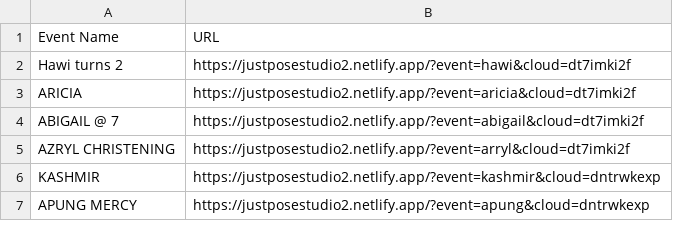
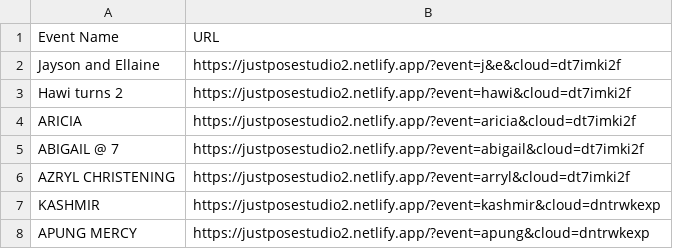
Before and after one commit to sirnichemotivation-rgb/events-landingpage, a CSV file: events.csv, drawn as a sheet; only a part is shown; the diff names each change by its address in the sheet, - before the commit and + after, or states it on an @@ line.

Commit message:
Update events.csv

```diff
--- a/events.csv
+++ b/events.csv
+row 2: Jayson and Ellaine | https://justposestudio2.netlify.app/?event=j&e&cloud=dt7imki2f
```
